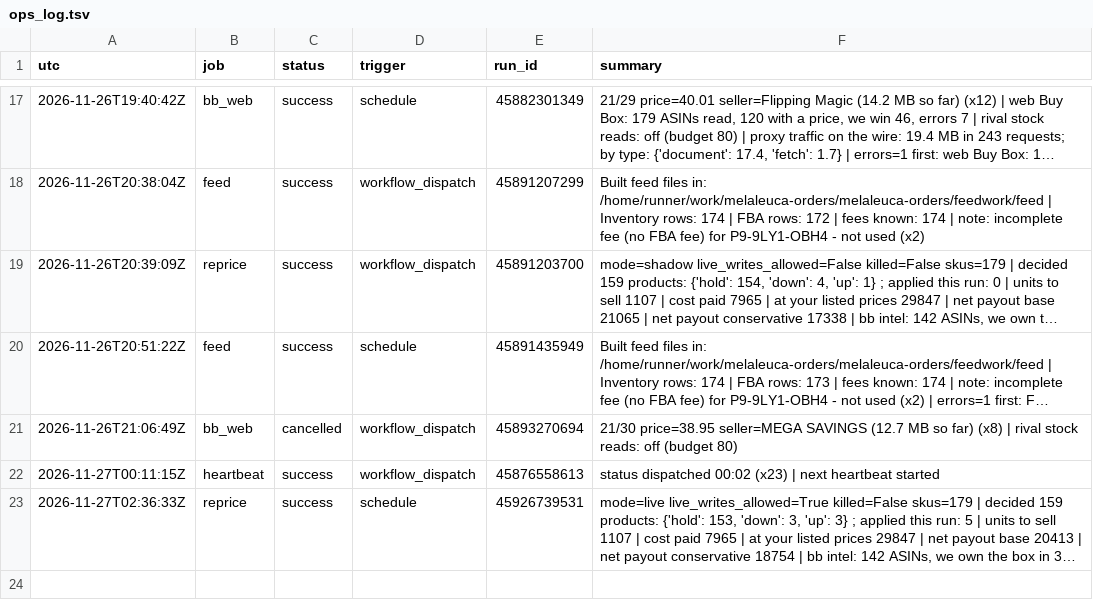
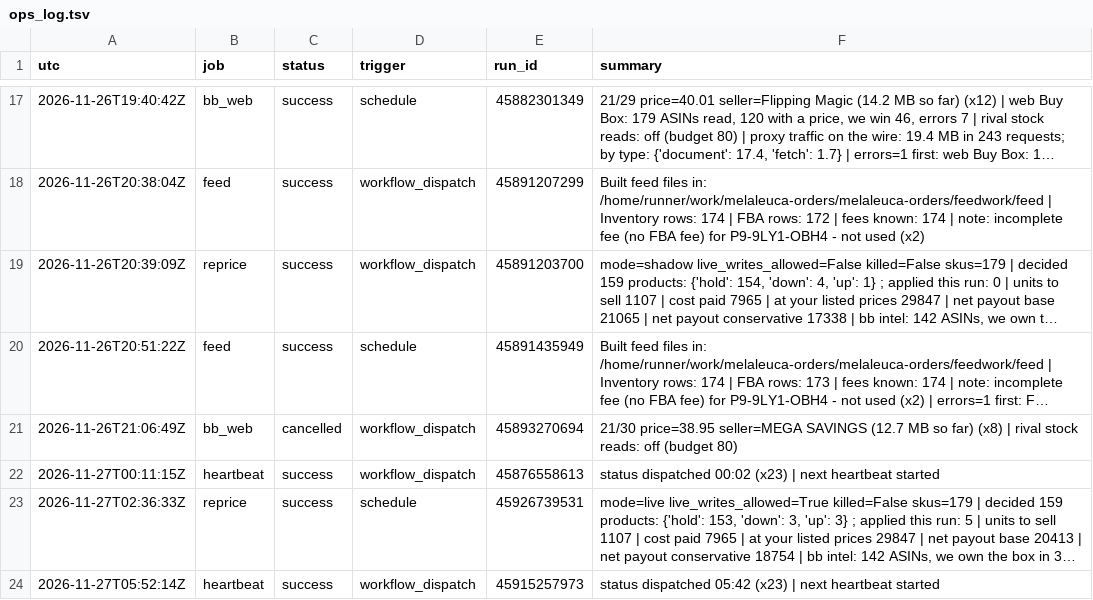
Before and after one commit to Rodantmat/melaleuca-orders, a TSV file: ops_log.tsv, drawn as a sheet; only a part is shown, gaps mark what is left out; long unchanged cells end in …; the diff names each change by its address in the sheet, - before the commit and + after, or states it on an @@ line.

Commit message:
ops heartbeat success 2026-11-27T05:52:14Z

```diff
--- a/ops_log.tsv
+++ b/ops_log.tsv
+row 24: 2026-11-27T05:52:14Z | heartbeat | success | workflow_dispatch | 45915257973 | status dispatched 05:42 (x23) | next heartbeat started
```
Also changed, not shown: 1 other file.
